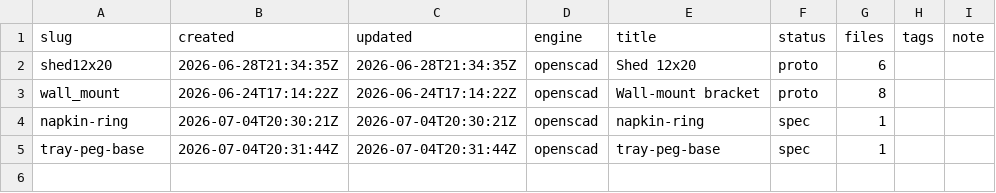
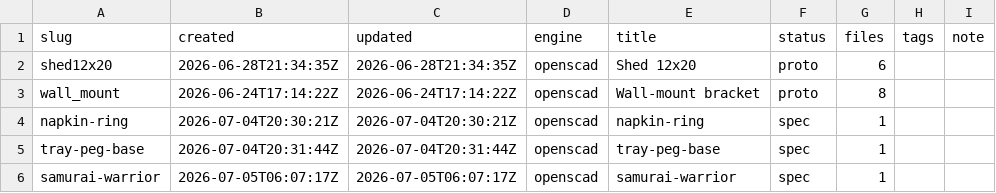
Before and after one commit to griffscomputers/grif-cad, a TSV file: projects/index.tsv, drawn as a sheet.

Commit message:
refactor: implement robust detach function using setsid and add samurai-warrior project index entry

```diff
--- a/projects/index.tsv
+++ b/projects/index.tsv
@@ -5 +5,2 @@ napkin-ring	2026-07-04T20:30:21Z	2026-07-04T20:30:21Z	openscad	napkin-ring	spec
 tray-peg-base	2026-07-04T20:31:44Z	2026-07-04T20:31:44Z	openscad	tray-peg-base	spec	1		
+samurai-warrior	2026-07-05T06:07:17Z	2026-07-05T06:07:17Z	openscad	samurai-warrior	spec	1		
```
Also changed, not shown: 1 other file.
